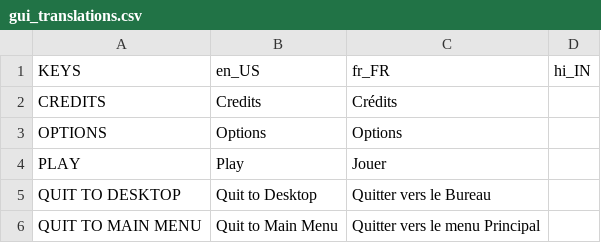
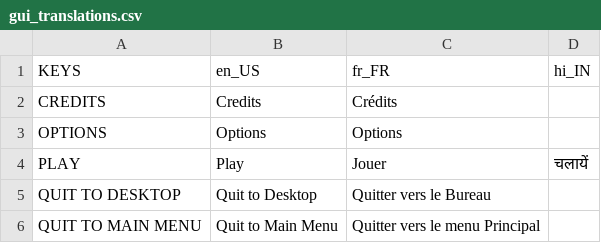
Before and after one commit to AlixBarreaux/game-jam, a CSV file: Translations/GUI_Translations/gui_translations.csv, drawn as a sheet.

```diff
--- a/Translations/GUI_Translations/gui_translations.csv
+++ b/Translations/GUI_Translations/gui_translations.csv
@@ -3,3 +3,3 @@ CREDITS,Credits,Crédits,
 OPTIONS,Options,Options,
-PLAY,Play,Jouer,
+PLAY,Play,Jouer,चलायें
 QUIT TO DESKTOP,Quit to Desktop,Quitter vers le Bureau,
```
Also changed, not shown: 9 other files.
